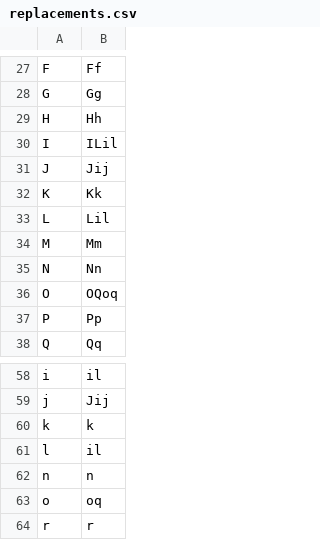
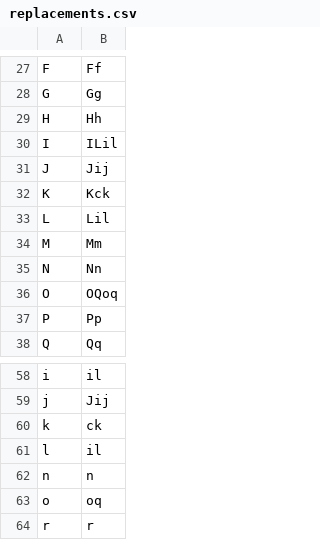
Before and after one commit to finnbear/rustrict, a CSV file: src/replacements.csv, drawn as a sheet; only a part is shown, gaps mark what is left out.

```diff
--- a/src/replacements.csv
+++ b/src/replacements.csv
@@ -31,3 +31,3 @@ I,ILil
 J,Jij
-K,Kk
+K,Kck
 L,Lil
@@ -59,3 +59,3 @@ i,il
 j,Jij
-k,k
+k,ck
 l,il
```
Also changed, not shown: src/profanity.csv, src/replacements_extra.csv, 4 other files.
